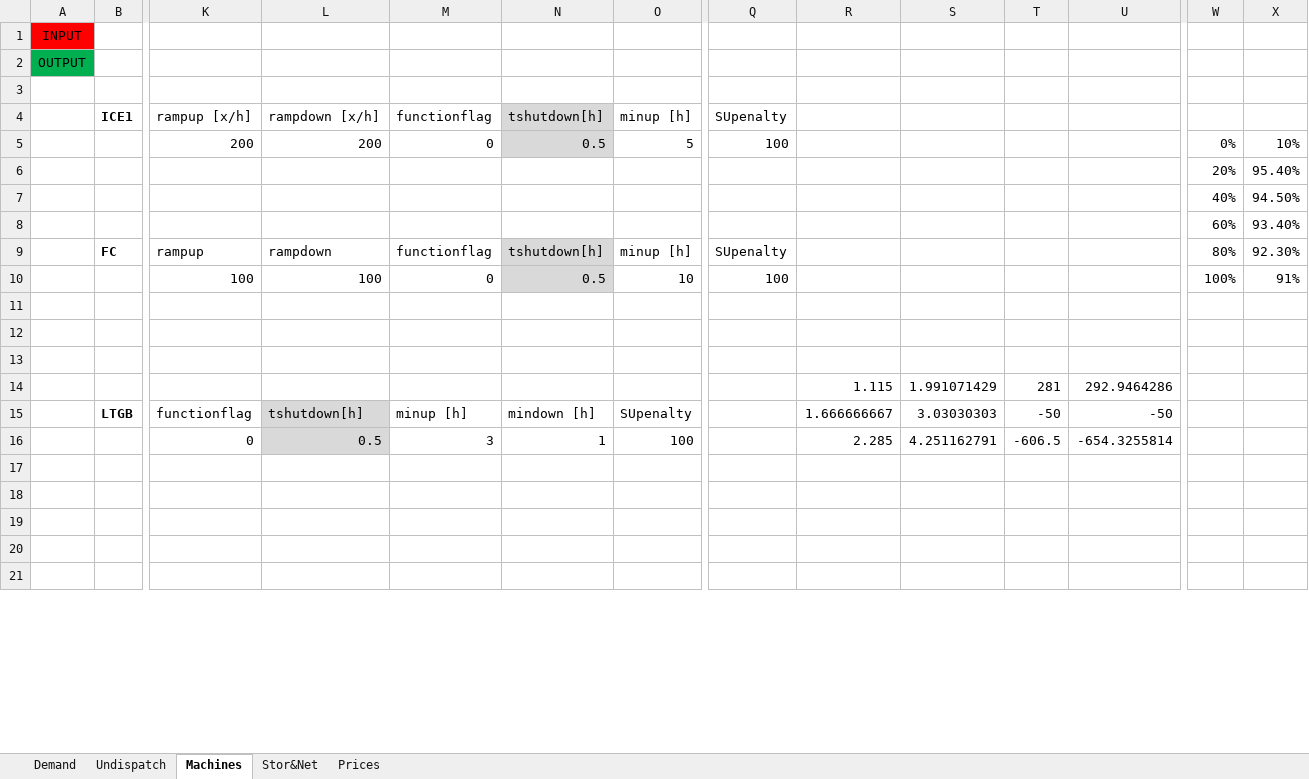
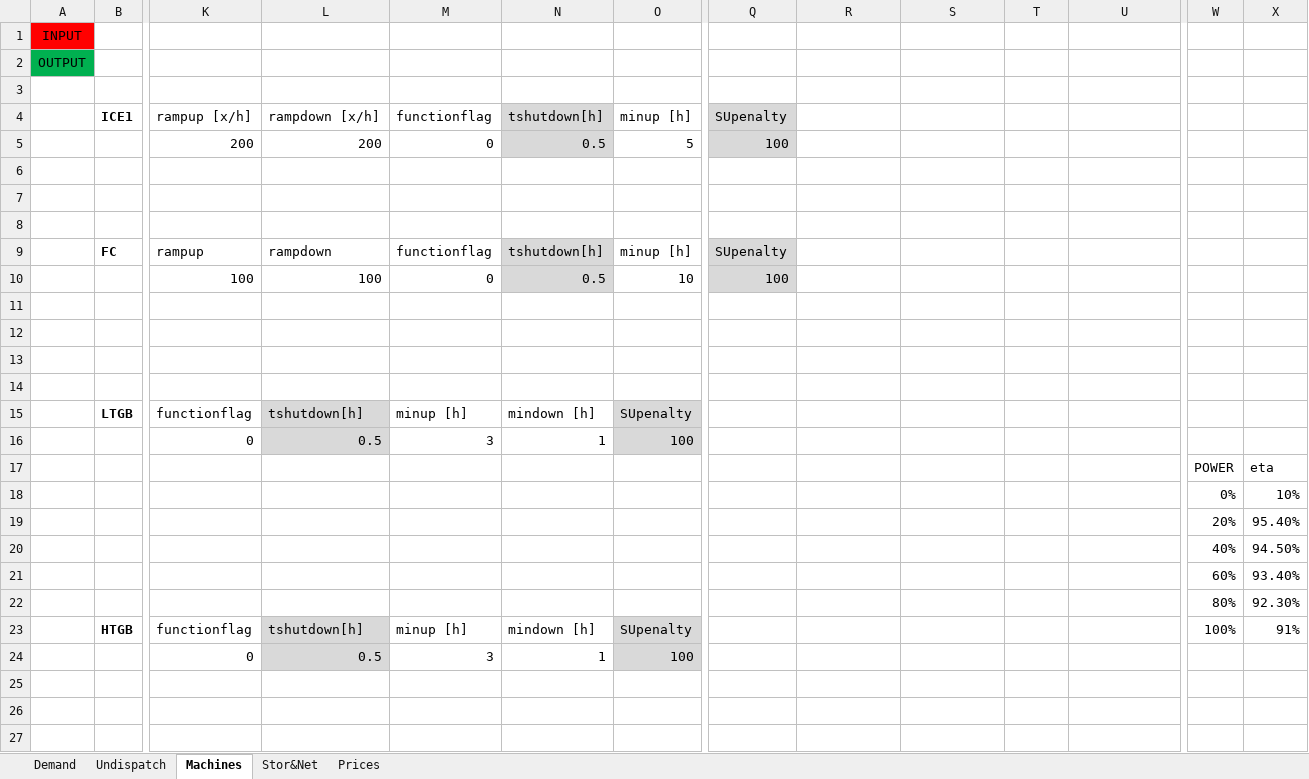
Before and after one commit to LucaMoretti/UCdet, an Excel workbook: Input.xlsm, sheet Machines, drawn as a sheet; only a part is shown, gaps mark what is left out; the shorter side is filled out with more unchanged rows; values as stored, in another font and other column widths than the file's, no borders; charts and pictures not drawn; rows hold the shown columns only; the diff covers the shown part only; the diff names each change by its address in the sheet, - before the commit and + after, or states it on an @@ line.

```diff
--- a/Input.xlsm (sheet Machines)
+++ b/Input.xlsm (sheet Machines)
-Q4:Q5 fill: none
+Q4:Q5 fill: #D9D9D9
-W5: 0%
+W5: (empty)
-X5: 10%
+X5: (empty)
-W6: 20%
+W6: (empty)
-X6: 95.40%
+X6: (empty)
-W7: 40%
+W7: (empty)
-X7: 94.50%
+X7: (empty)
-row 8:  |  |  |  |  |  |  |  |  |  |  |  | 60% | 93.40%
+row 8: (empty)
-Q9:Q10 fill: none
+Q9:Q10 fill: #D9D9D9
-W9: 80%
+W9: (empty)
-X9: 92.30%
+X9: (empty)
-W10: 100%
+W10: (empty)
-X10: 91%
+X10: (empty)
-row 14:  |  |  |  |  |  |  |  | 1.115 | 1.991071429 | 281 | 292.9464286
+row 14: (empty)
-O15:O16 fill: none
+O15:O16 fill: #D9D9D9
-R15: 1.666666667
+R15: (empty)
-S15: 3.03030303
+S15: (empty)
-T15: -50
+T15: (empty)
-U15: -50
+U15: (empty)
-R16: 2.285
+R16: (empty)
-S16: 4.251162791
+S16: (empty)
-T16: -606.5
+T16: (empty)
-U16: -654.3255814
+U16: (empty)
+row 17:  |  |  |  |  |  |  |  |  |  |  |  | POWER | eta
+row 18:  |  |  |  |  |  |  |  |  |  |  |  | 0% | 10%
+row 19:  |  |  |  |  |  |  |  |  |  |  |  | 20% | 95.40%
+row 20:  |  |  |  |  |  |  |  |  |  |  |  | 40% | 94.50%
+row 21:  |  |  |  |  |  |  |  |  |  |  |  | 60% | 93.40%
+row 22:  |  |  |  |  |  |  |  |  |  |  |  | 80% | 92.30%
+row 23:  | HTGB | functionflag | tshutdown[h] | minup [h] | mindown [h] | SUpenalty |  |  |  |  |  | 100% | 91%
+row 24:  |  | 0 | 0.5 | 3 | 1 | 100
```
Also changed, not shown: 13 added rows, 5 removed rows, 8 edited cells and cell formats elsewhere in this sheet, sheet Prices, sheet Demand, sheet Undispatch, sheet Stor&Net, formulas that keep their value, charts or pictures, 9 other files.
